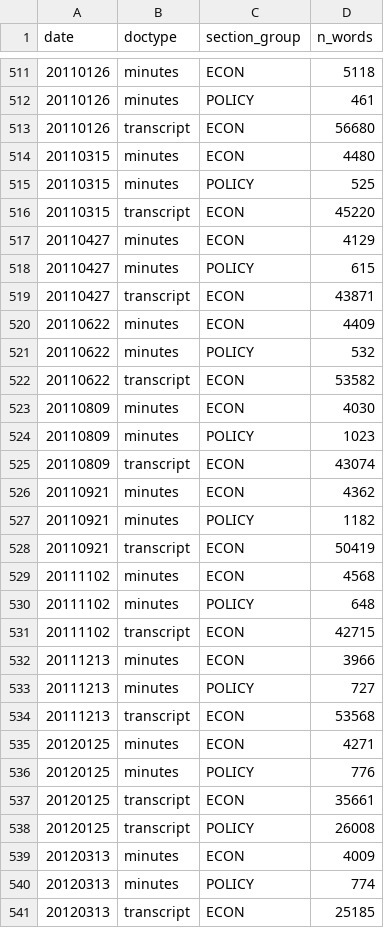
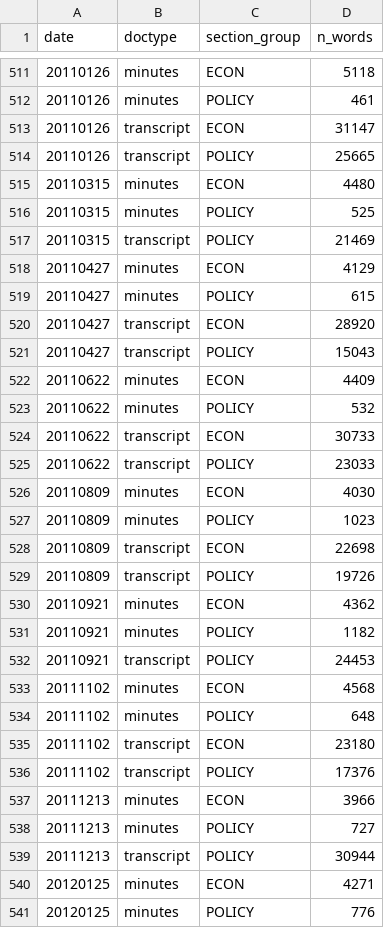
Before and after one commit to vicquana/federal_reserve, a CSV file: data/interim/counts_units.csv, drawn as a sheet; only a part is shown, gaps mark what is left out; the shorter side is filled out with more unchanged rows.

```diff
--- a/data/interim/counts_units.csv
+++ b/data/interim/counts_units.csv
@@ -512,24 +512,29 @@ date,doctype,section_group,n_words
 20110126,minutes,POLICY,461
-20110126,transcript,ECON,56680
+20110126,transcript,ECON,31147
+20110126,transcript,POLICY,25665
 20110315,minutes,ECON,4480
 20110315,minutes,POLICY,525
-20110315,transcript,ECON,45220
+20110315,transcript,POLICY,21469
 20110427,minutes,ECON,4129
 20110427,minutes,POLICY,615
-20110427,transcript,ECON,43871
+20110427,transcript,ECON,28920
+20110427,transcript,POLICY,15043
 20110622,minutes,ECON,4409
 20110622,minutes,POLICY,532
-20110622,transcript,ECON,53582
+20110622,transcript,ECON,30733
+20110622,transcript,POLICY,23033
 20110809,minutes,ECON,4030
 20110809,minutes,POLICY,1023
-20110809,transcript,ECON,43074
+20110809,transcript,ECON,22698
+20110809,transcript,POLICY,19726
 20110921,minutes,ECON,4362
 20110921,minutes,POLICY,1182
-20110921,transcript,ECON,50419
+20110921,transcript,POLICY,24453
 20111102,minutes,ECON,4568
 20111102,minutes,POLICY,648
-20111102,transcript,ECON,42715
+20111102,transcript,ECON,23180
+20111102,transcript,POLICY,17376
 20111213,minutes,ECON,3966
 20111213,minutes,POLICY,727
-20111213,transcript,ECON,53568
+20111213,transcript,POLICY,30944
 20120125,minutes,ECON,4271
```
Also changed, not shown: docs/content_survival_results.csv, docs/distinctiveness_results.csv, 22 other files.
